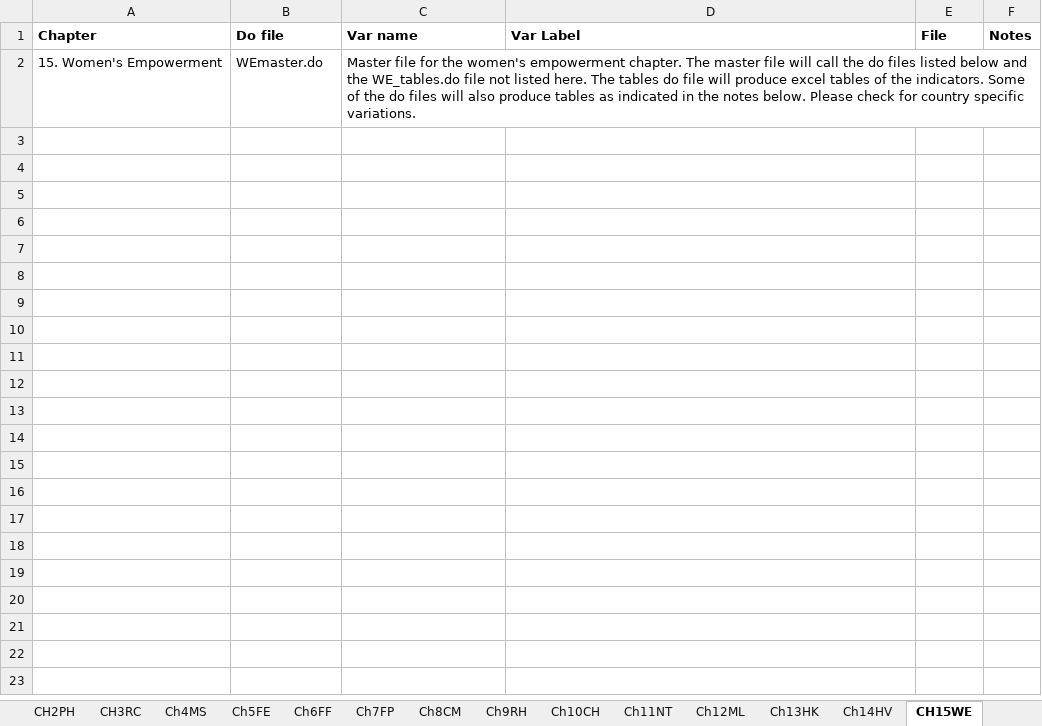
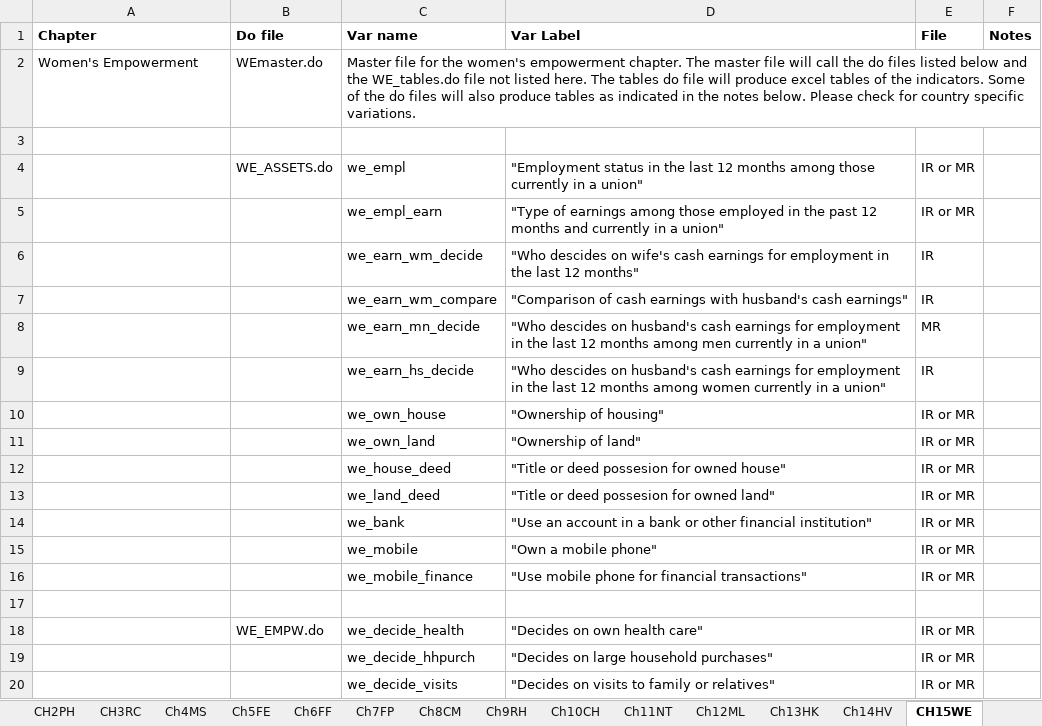
Before and after one commit to DHSProgram/DHS-Indicators-SPSS, an Excel workbook: IndicatorList.xlsx, sheet CH15WE, drawn as a sheet; only a part is shown; values as stored, in another font and other column widths than the file's, no borders; the diff covers the shown part only; the diff names each change by its address in the sheet, - before the commit and + after, or states it on an @@ line.

Commit message:
completed chapters 6,7,8
Chapters 6, 7, and 8 are completed in SPSS

```diff
--- a/IndicatorList.xlsx (sheet CH15WE)
+++ b/IndicatorList.xlsx (sheet CH15WE)
-A2 (Chapter): 15. Women's Empowerment
+A2 (Chapter): Women's Empowerment
+row 3: (empty)
+row 4:  | WE_ASSETS.do | we_empl | "Employment status in the last 12 months among those currently in a union" | IR or MR
+row 5:  |  | we_empl_earn | "Type of earnings among those employed in the past 12 months and currently in a union" | IR or MR
+row 6:  |  | we_earn_wm_decide | "Who descides on wife's cash earnings for employment in the last 12 months" | IR
+row 7:  |  | we_earn_wm_compare | "Comparison of cash earnings with husband's cash earnings" | IR
+row 8:  |  | we_earn_mn_decide | "Who descides on husband's cash earnings for employment in the last 12 months among men currently in a union" | MR
+row 9:  |  | we_earn_hs_decide | "Who descides on husband's cash earnings for employment in the last 12 months among women currently in a union" | IR
+row 10:  |  | we_own_house | "Ownership of housing" | IR or MR
+row 11:  |  | we_own_land | "Ownership of land" | IR or MR
+row 12:  |  | we_house_deed | "Title or deed possesion for owned house" | IR or MR
+row 13:  |  | we_land_deed | "Title or deed possesion for owned land" | IR or MR
+row 14:  |  | we_bank | "Use an account in a bank or other financial institution" | IR or MR
+row 15:  |  | we_mobile | "Own a mobile phone" | IR or MR
+row 16:  |  | we_mobile_finance | "Use mobile phone for financial transactions" | IR or MR
+row 17: (empty)
+row 18:  | WE_EMPW.do | we_decide_health | "Decides on own health care" | IR or MR
+row 19:  |  | we_decide_hhpurch | "Decides on large household purchases" | IR or MR
+row 20:  |  | we_decide_visits | "Decides on visits to family or relatives" | IR or MR
```
Also changed, not shown: 20 added rows elsewhere in this sheet, sheet CH17DV, sheet CH3RC, sheet Ch5FE, sheet Ch11NT, sheet Ch13HK, sheet Ch10CH, 7 more sheets, 28 other files.
